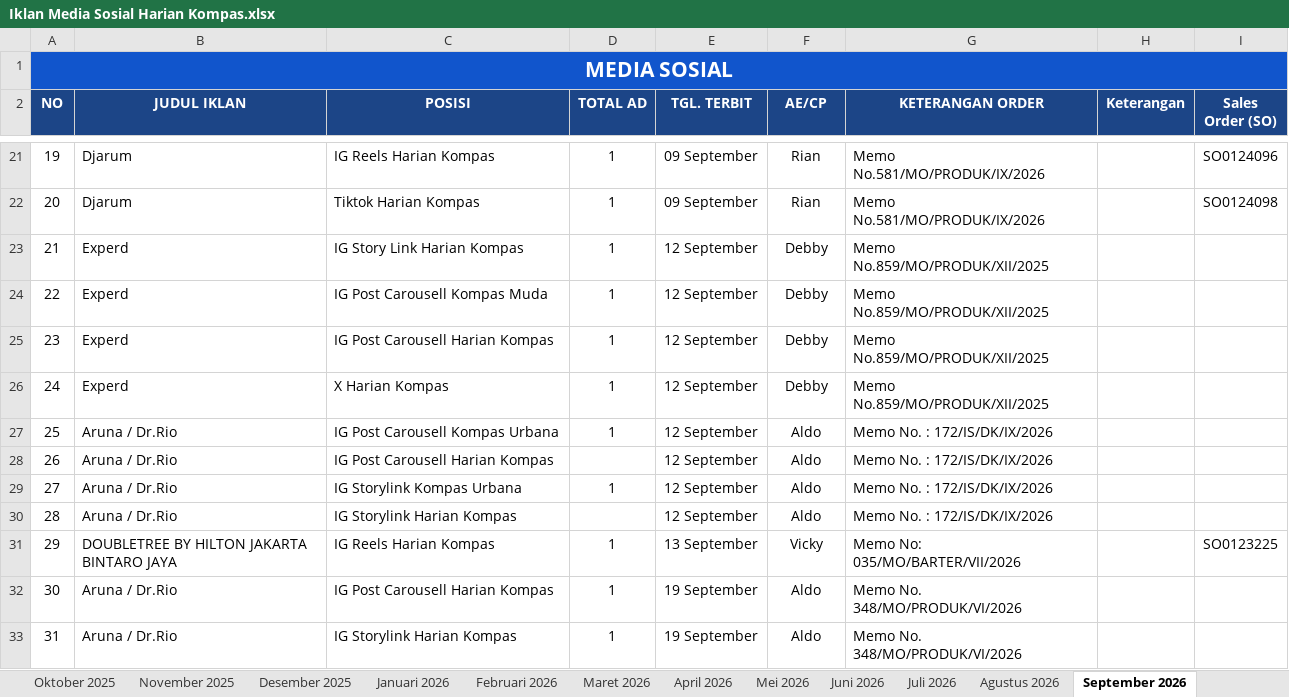
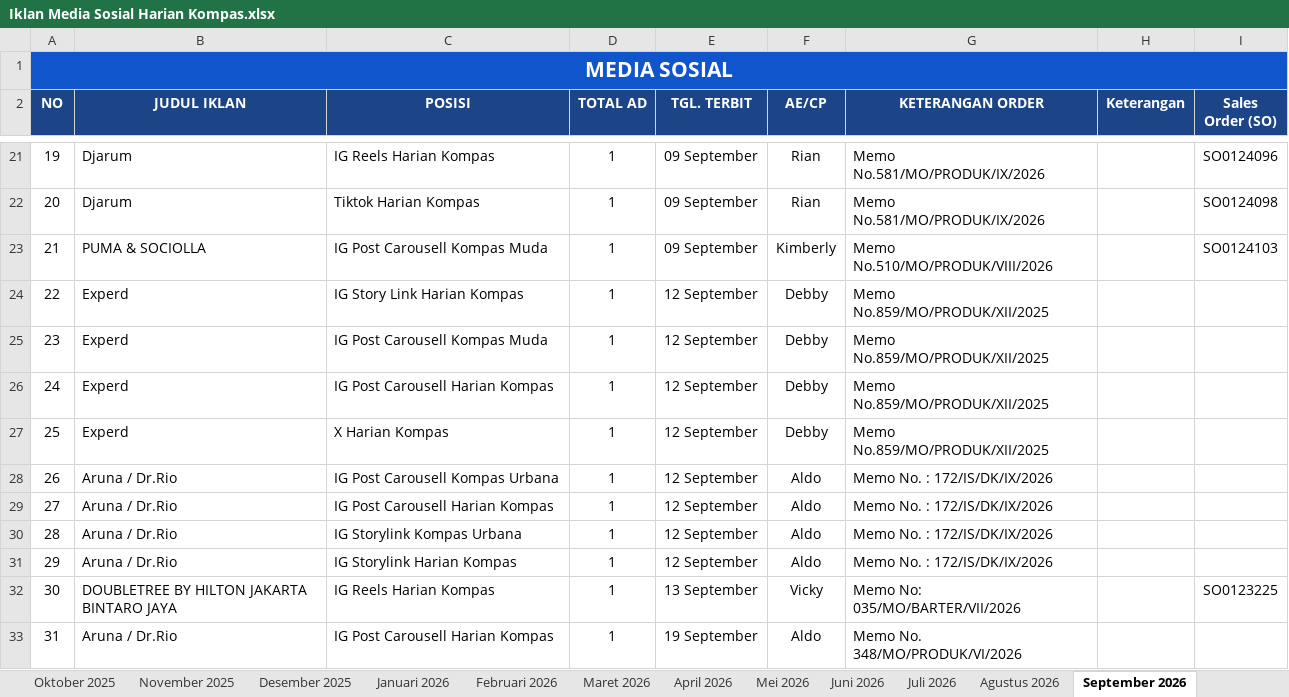
Before and after one commit to tejun219/iklanmedsos.kompas, an Excel workbook: Iklan Media Sosial Harian Kompas.xlsx, sheet September 2026, drawn as a sheet; only a part is shown, gaps mark what is left out; the shorter side is filled out with more unchanged rows; values as stored, in another font and other column widths than the file's, no borders; charts and pictures not drawn; addresses are those after the commit; the diff names each change by its address in the sheet, - before the commit and + after, or states it on an @@ line.

Commit message:
Auto-update outline data: 2026-09-09 17:55:17

```diff
--- a/Iklan Media Sosial Harian Kompas.xlsx (sheet September 2026)
+++ b/Iklan Media Sosial Harian Kompas.xlsx (sheet September 2026)
+row 23: 21 | PUMA & SOCIOLLA | IG Post Carousell Kompas Muda | 1 | 09 September | Kimberly | Memo No.510/MO/PRODUK/VIII/2026 |  | SO0124103
@@ column A (NO) renumbered from row 24 down @@
-D29 (TOTAL AD): (empty)
+D29 (TOTAL AD): 1
-D31 (TOTAL AD): (empty)
+D31 (TOTAL AD): 1
```
Also changed, not shown: 1 other file.
